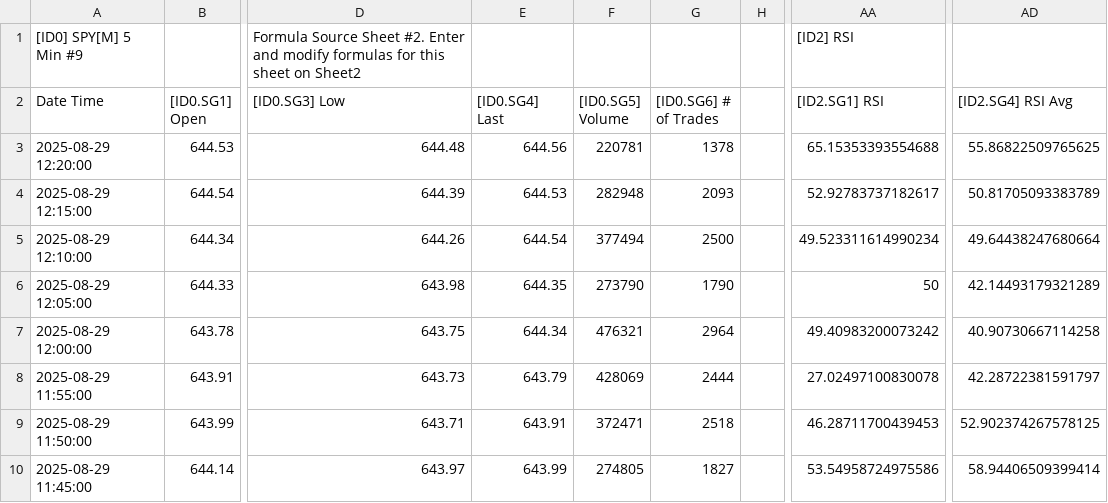
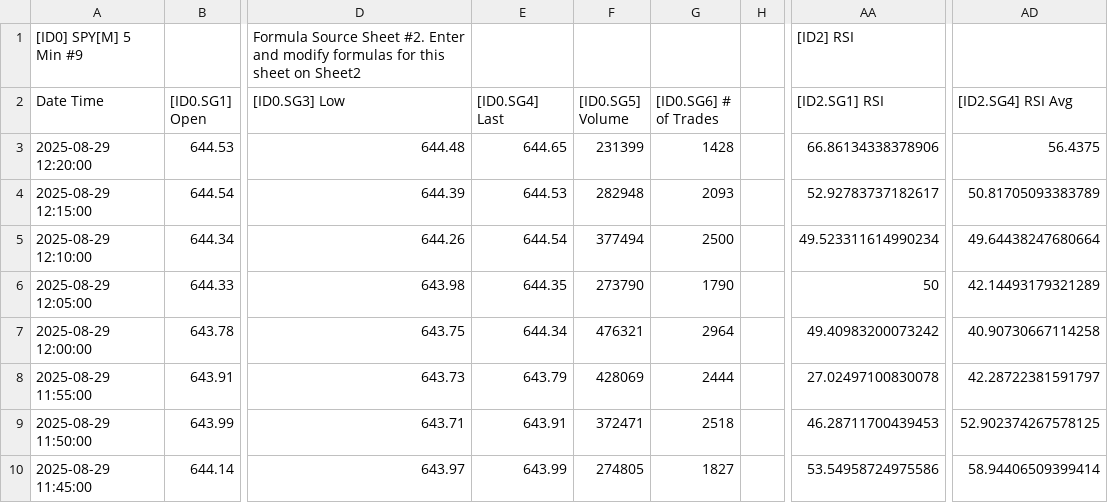
Before and after one commit to timbarber4/ETF-Feed, a TSV file: 5min RSI.tsv, drawn as a sheet; only a part is shown, gaps mark what is left out; the diff names each change by its address in the sheet, - before the commit and + after, or states it on an @@ line.

```diff
--- a/5min RSI.tsv
+++ b/5min RSI.tsv
-E3 ([ID0.SG4] Last): 644.56
+E3 ([ID0.SG4] Last): 644.65
-F3 ([ID0.SG5] Volume): 220781
+F3 ([ID0.SG5] Volume): 231399
-G3 ([ID0.SG6] # of Trades): 1378
+G3 ([ID0.SG6] # of Trades): 1428
-AA3 ([ID2.SG1] RSI): 65.15353393554688
+AA3 ([ID2.SG1] RSI): 66.86134338378906
-AD3 ([ID2.SG4] RSI Avg): 55.86822509765625
+AD3 ([ID2.SG4] RSI Avg): 56.4375
```
Also changed, not shown: 1 min GEX.tsv, 1 min VIX Sept.tsv, 9 other files.
